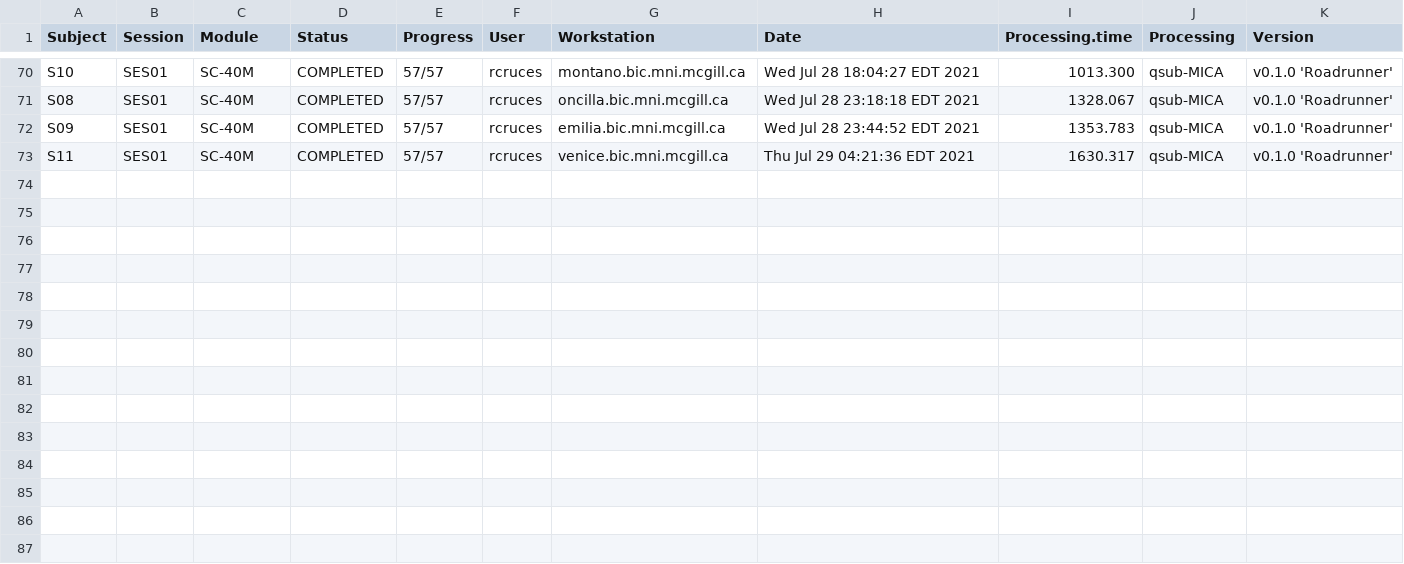
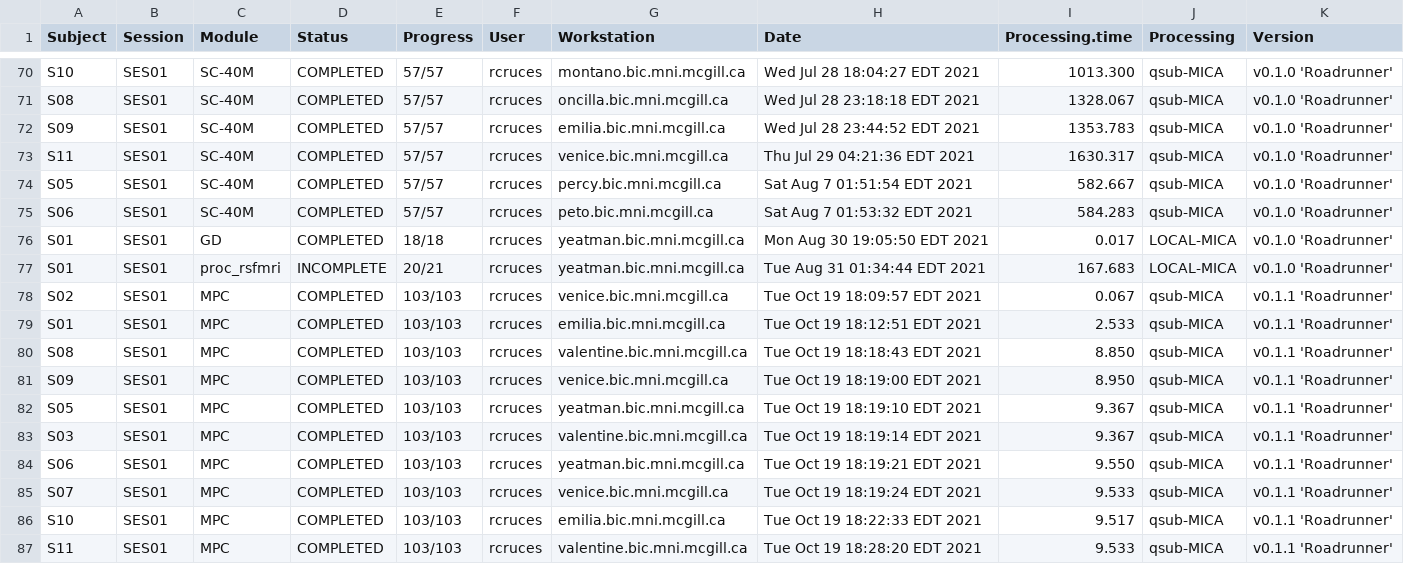
Before and after one commit to MICA-MNI/micapipe-supplementary, a CSV file: data/micapipe_processed_sub_audiopath.csv, drawn as a sheet; only a part is shown, gaps mark what is left out.

```diff
--- a/data/micapipe_processed_sub_audiopath.csv
+++ b/data/micapipe_processed_sub_audiopath.csv
@@ -73 +73,15 @@ S09, SES01, SC-40M, COMPLETED, 57/57, rcruces, emilia.bic.mni.mcgill.ca, Wed Jul
 S11, SES01, SC-40M, COMPLETED, 57/57, rcruces, venice.bic.mni.mcgill.ca, Thu Jul 29 04:21:36 EDT 2021, 1630.317, qsub-MICA, v0.1.0 'Roadrunner'
+S05, SES01, SC-40M, COMPLETED, 57/57, rcruces, percy.bic.mni.mcgill.ca, Sat Aug  7 01:51:54 EDT 2021, 582.667, qsub-MICA, v0.1.0 'Roadrunner'
+S06, SES01, SC-40M, COMPLETED, 57/57, rcruces, peto.bic.mni.mcgill.ca, Sat Aug  7 01:53:32 EDT 2021, 584.283, qsub-MICA, v0.1.0 'Roadrunner'
+S01, SES01, GD, COMPLETED, 18/18, rcruces, yeatman.bic.mni.mcgill.ca, Mon Aug 30 19:05:50 EDT 2021, 0.017, LOCAL-MICA, v0.1.0 'Roadrunner'
+S01, SES01, proc_rsfmri, INCOMPLETE, 20/21, rcruces, yeatman.bic.mni.mcgill.ca, Tue Aug 31 01:34:44 EDT 2021, 167.683, LOCAL-MICA, v0.1.0 'Roadrunner'
+S02, SES01, MPC, COMPLETED, 103/103, rcruces, venice.bic.mni.mcgill.ca, Tue Oct 19 18:09:57 EDT 2021, 0.067, qsub-MICA, v0.1.1 'Roadrunner'
+S01, SES01, MPC, COMPLETED, 103/103, rcruces, emilia.bic.mni.mcgill.ca, Tue Oct 19 18:12:51 EDT 2021, 2.533, qsub-MICA, v0.1.1 'Roadrunner'
+S08, SES01, MPC, COMPLETED, 103/103, rcruces, valentine.bic.mni.mcgill.ca, Tue Oct 19 18:18:43 EDT 2021, 8.850, qsub-MICA, v0.1.1 'Roadrunner'
+S09, SES01, MPC, COMPLETED, 103/103, rcruces, venice.bic.mni.mcgill.ca, Tue Oct 19 18:19:00 EDT 2021, 8.950, qsub-MICA, v0.1.1 'Roadrunner'
+S05, SES01, MPC, COMPLETED, 103/103, rcruces, yeatman.bic.mni.mcgill.ca, Tue Oct 19 18:19:10 EDT 2021, 9.367, qsub-MICA, v0.1.1 'Roadrunner'
+S03, SES01, MPC, COMPLETED, 103/103, rcruces, valentine.bic.mni.mcgill.ca, Tue Oct 19 18:19:14 EDT 2021, 9.367, qsub-MICA, v0.1.1 'Roadrunner'
+S06, SES01, MPC, COMPLETED, 103/103, rcruces, yeatman.bic.mni.mcgill.ca, Tue Oct 19 18:19:21 EDT 2021, 9.550, qsub-MICA, v0.1.1 'Roadrunner'
+S07, SES01, MPC, COMPLETED, 103/103, rcruces, venice.bic.mni.mcgill.ca, Tue Oct 19 18:19:24 EDT 2021, 9.533, qsub-MICA, v0.1.1 'Roadrunner'
+S10, SES01, MPC, COMPLETED, 103/103, rcruces, emilia.bic.mni.mcgill.ca, Tue Oct 19 18:22:33 EDT 2021, 9.517, qsub-MICA, v0.1.1 'Roadrunner'
+S11, SES01, MPC, COMPLETED, 103/103, rcruces, valentine.bic.mni.mcgill.ca, Tue Oct 19 18:28:20 EDT 2021, 9.533, qsub-MICA, v0.1.1 'Roadrunner'
```
Also changed, not shown: data/micapipe_processed_sub_MSC.csv, 11 other files.
